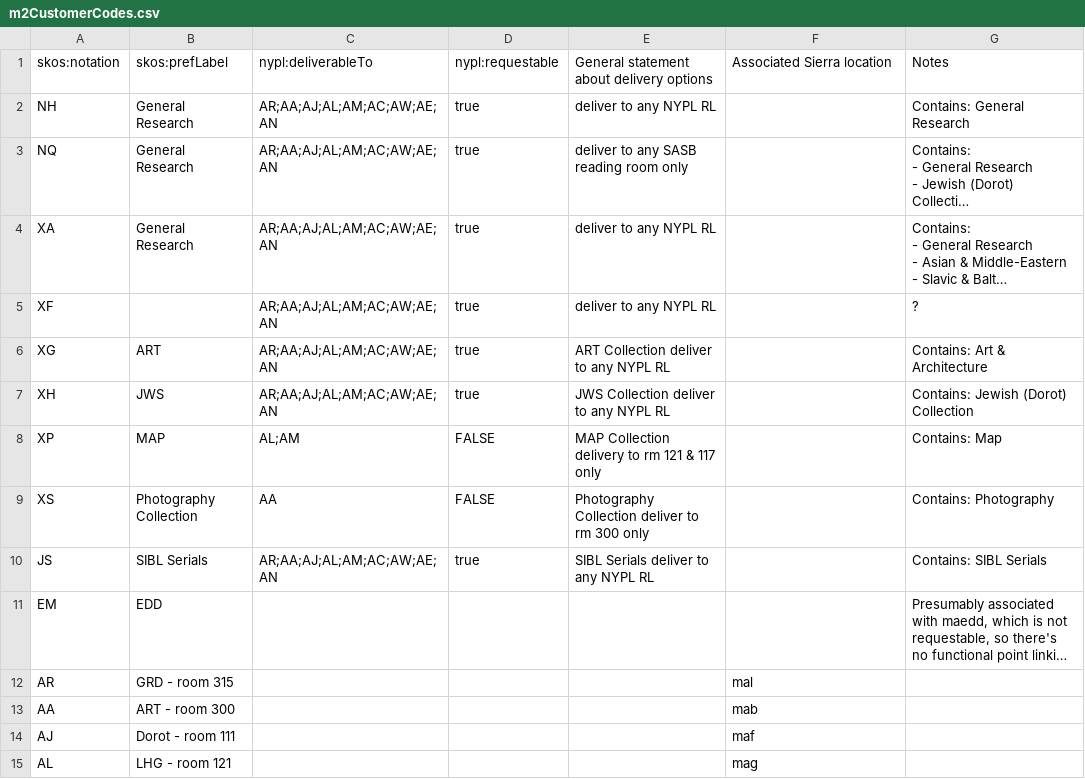
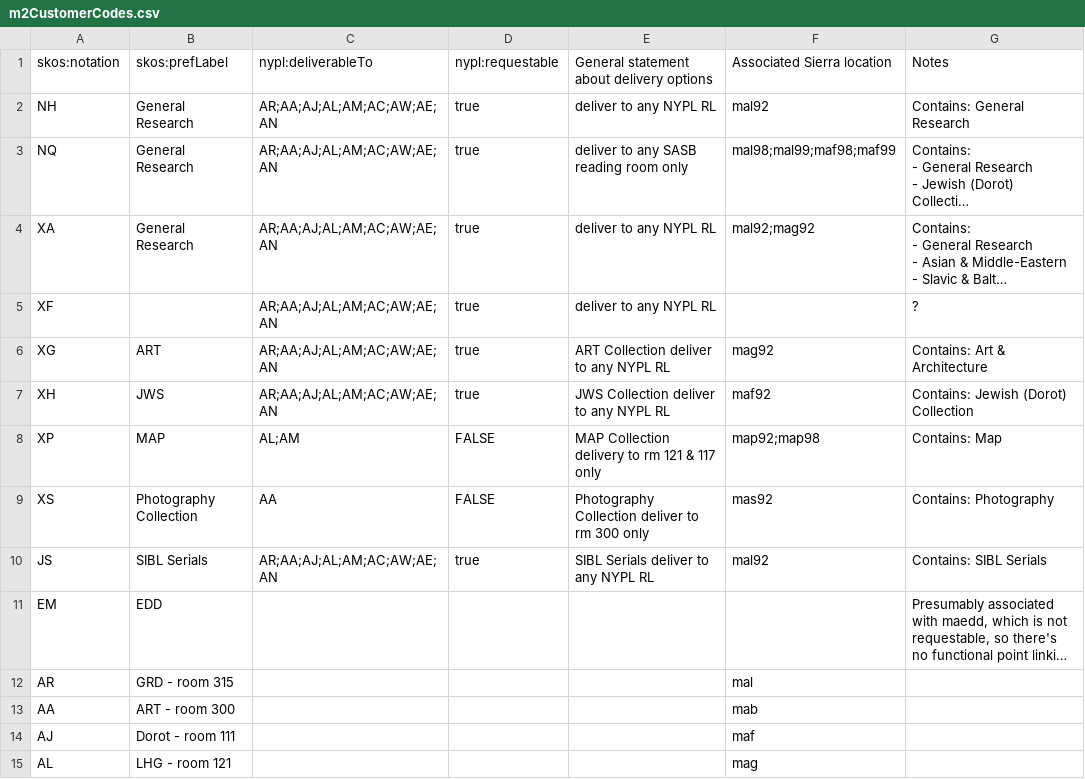
Before and after one commit to NYPL/nypl-core, a CSV file: vocabularies/csv/m2CustomerCodes.csv, drawn as a sheet; only a part is shown; long unchanged cells end in …; the diff names each change by its address in the sheet, - before the commit and + after, or states it on an @@ line.

Commit message:
Add m2CustomerCode item field mapping

```diff
--- a/vocabularies/csv/m2CustomerCodes.csv
+++ b/vocabularies/csv/m2CustomerCodes.csv
-F2: (empty)
+F2: mal92
-F3: (empty)
+F3: mal98;mal99;maf98;maf99
-F4: (empty)
+F4: mal92;mag92
-F6: (empty)
+F6: mag92
-F7: (empty)
+F7: maf92
-F8: (empty)
+F8: map92;map98
-F9: (empty)
+F9: mas92
-F10: (empty)
+F10: mal92
```
Also changed, not shown: 2 other files.
